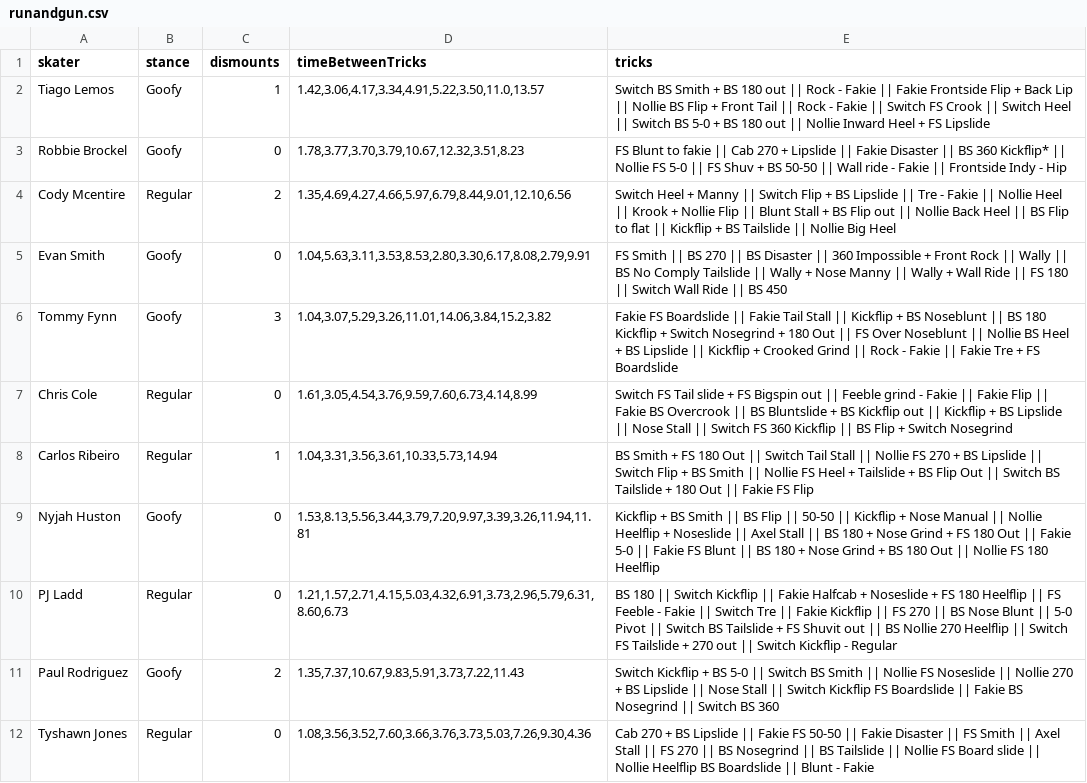
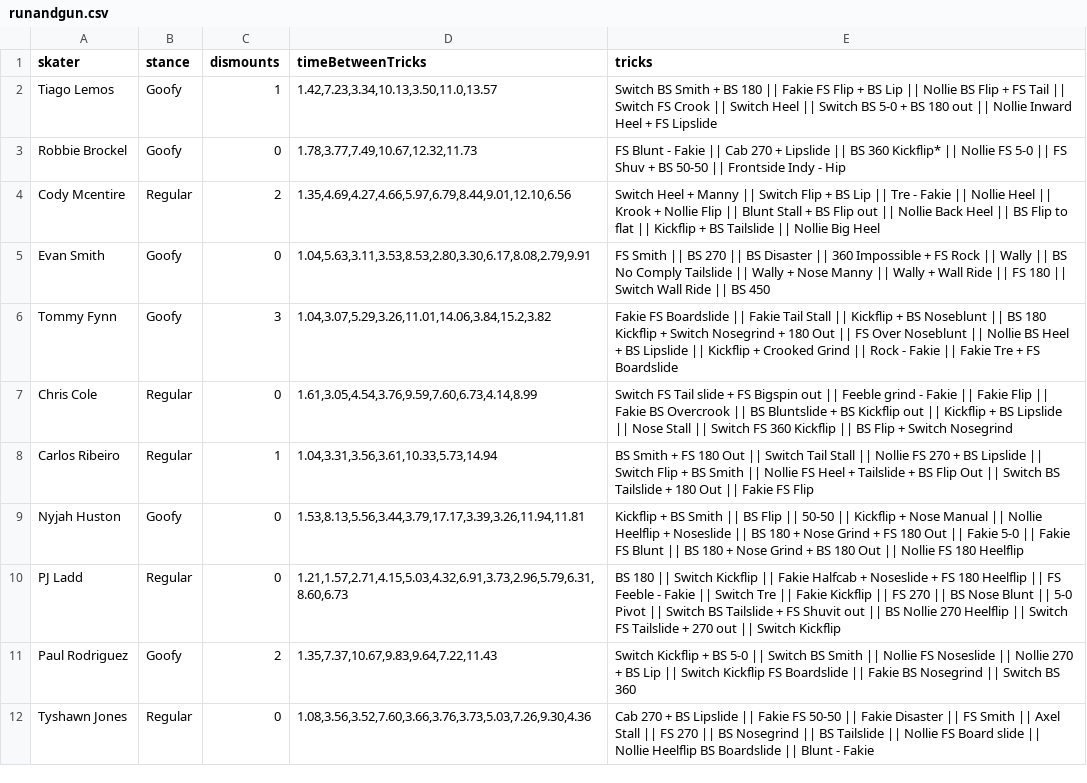
Before and after one commit to nmancini11/nmancini11.github.io, a CSV file: data/runandgun.csv, drawn as a sheet.

```diff
--- a/data/runandgun.csv
+++ b/data/runandgun.csv
@@ -1,6 +1,6 @@
 skater,stance,dismounts,timeBetweenTricks,tricks
-Tiago Lemos,Goofy,1,"1.42,3.06,4.17,3.34,4.91,5.22,3.50,11.0,13.57",Switch BS Smith + BS 180 out || Rock - Fakie || Fakie Frontside Flip + Back Lip || Nollie BS Flip + Front Tail || Rock - Fakie || Switch FS Crook || Switch Heel || Switch BS 5-0 + BS 180 out || Nollie Inward Heel + FS Lipslide
-Robbie Brockel,Goofy,0,"1.78,3.77,3.70,3.79,10.67,12.32,3.51,8.23",FS Blunt to fakie || Cab 270 + Lipslide || Fakie Disaster || BS 360 Kickflip* || Nollie FS 5-0 || FS Shuv + BS 50-50 || Wall ride - Fakie || Frontside Indy - Hip
-Cody Mcentire,Regular,2,"1.35,4.69,4.27,4.66,5.97,6.79,8.44,9.01,12.10,6.56",Switch Heel + Manny || Switch Flip + BS Lipslide || Tre - Fakie || Nollie Heel || Krook + Nollie Flip || Blunt Stall + BS Flip out || Nollie Back Heel || BS Flip to flat || Kickflip + BS Tailslide || Nollie Big Heel
-Evan Smith,Goofy,0,"1.04,5.63,3.11,3.53,8.53,2.80,3.30,6.17,8.08,2.79,9.91",FS Smith || BS 270 || BS Disaster || 360 Impossible + Front Rock || Wally || BS No Comply Tailslide || Wally + Nose Manny || Wally + Wall Ride || FS 180 || Switch Wall Ride || BS 450
+Tiago Lemos,Goofy,1,"1.42,7.23,3.34,10.13,3.50,11.0,13.57",Switch BS Smith + BS 180 || Fakie FS Flip + BS Lip || Nollie BS Flip + FS Tail || Switch FS Crook || Switch Heel || Switch BS 5-0 + BS 180 out || Nollie Inward Heel + FS Lipslide
+Robbie Brockel,Goofy,0,"1.78,3.77,7.49,10.67,12.32,11.73",FS Blunt - Fakie || Cab 270 + Lipslide || BS 360 Kickflip* || Nollie FS 5-0 || FS Shuv + BS 50-50 || Frontside Indy - Hip
+Cody Mcentire,Regular,2,"1.35,4.69,4.27,4.66,5.97,6.79,8.44,9.01,12.10,6.56",Switch Heel + Manny || Switch Flip + BS Lip || Tre - Fakie || Nollie Heel || Krook + Nollie Flip || Blunt Stall + BS Flip out || Nollie Back Heel || BS Flip to flat || Kickflip + BS Tailslide || Nollie Big Heel
+Evan Smith,Goofy,0,"1.04,5.63,3.11,3.53,8.53,2.80,3.30,6.17,8.08,2.79,9.91",FS Smith || BS 270 || BS Disaster || 360 Impossible + FS Rock || Wally || BS No Comply Tailslide || Wally + Nose Manny || Wally + Wall Ride || FS 180 || Switch Wall Ride || BS 450
 Tommy Fynn,Goofy,3,"1.04,3.07,5.29,3.26,11.01,14.06,3.84,15.2,3.82",Fakie FS Boardslide || Fakie Tail Stall || Kickflip + BS Noseblunt || BS 180 Kickflip + Switch Nosegrind + 180 Out || FS Over Noseblunt || Nollie BS Heel + BS Lipslide || Kickflip + Crooked Grind || Rock - Fakie || Fakie Tre + FS Boardslide
@@ -8,5 +8,5 @@ Chris Cole,Regular,0,"1.61,3.05,4.54,3.76,9.59,7.60,6.73,4.14,8.99",Switch FS Ta
 Carlos Ribeiro,Regular,1,"1.04,3.31,3.56,3.61,10.33,5.73,14.94",BS Smith + FS 180 Out || Switch Tail Stall || Nollie FS 270 + BS Lipslide || Switch Flip + BS Smith || Nollie FS Heel + Tailslide + BS Flip Out || Switch BS Tailslide + 180 Out || Fakie FS Flip
-Nyjah Huston,Goofy,0,"1.53,8.13,5.56,3.44,3.79,7.20,9.97,3.39,3.26,11.94,11.81",Kickflip + BS Smith || BS Flip || 50-50 || Kickflip + Nose Manual || Nollie Heelflip + Noseslide || Axel Stall || BS 180 + Nose Grind + FS 180 Out || Fakie 5-0 || Fakie FS Blunt || BS 180 + Nose Grind + BS 180 Out || Nollie FS 180 Heelflip
-PJ Ladd,Regular,0,"1.21,1.57,2.71,4.15,5.03,4.32,6.91,3.73,2.96,5.79,6.31,8.60,6.73",BS 180 || Switch Kickflip || Fakie Halfcab + Noseslide + FS 180 Heelflip || FS Feeble - Fakie || Switch Tre || Fakie Kickflip || FS 270 || BS Nose Blunt || 5-0 Pivot || Switch BS Tailslide + FS Shuvit out || BS Nollie 270 Heelflip || Switch FS Tailslide + 270 out || Switch Kickflip - Regular
-Paul Rodriguez,Goofy,2,"1.35,7.37,10.67,9.83,5.91,3.73,7.22,11.43",Switch Kickflip + BS 5-0 || Switch BS Smith || Nollie FS Noseslide || Nollie 270 + BS Lipslide || Nose Stall || Switch Kickflip FS Boardslide || Fakie BS Nosegrind || Switch BS 360
+Nyjah Huston,Goofy,0,"1.53,8.13,5.56,3.44,3.79,17.17,3.39,3.26,11.94,11.81",Kickflip + BS Smith || BS Flip || 50-50 || Kickflip + Nose Manual || Nollie Heelflip + Noseslide || BS 180 + Nose Grind + FS 180 Out || Fakie 5-0 || Fakie FS Blunt || BS 180 + Nose Grind + BS 180 Out || Nollie FS 180 Heelflip
+PJ Ladd,Regular,0,"1.21,1.57,2.71,4.15,5.03,4.32,6.91,3.73,2.96,5.79,6.31,8.60,6.73",BS 180 || Switch Kickflip || Fakie Halfcab + Noseslide + FS 180 Heelflip || FS Feeble - Fakie || Switch Tre || Fakie Kickflip || FS 270 || BS Nose Blunt || 5-0 Pivot || Switch BS Tailslide + FS Shuvit out || BS Nollie 270 Heelflip || Switch FS Tailslide + 270 out || Switch Kickflip
+Paul Rodriguez,Goofy,2,"1.35,7.37,10.67,9.83,9.64,7.22,11.43",Switch Kickflip + BS 5-0 || Switch BS Smith || Nollie FS Noseslide || Nollie 270 + BS Lip || Switch Kickflip FS Boardslide || Fakie BS Nosegrind || Switch BS 360
 Tyshawn Jones,Regular,0,"1.08,3.56,3.52,7.60,3.66,3.76,3.73,5.03,7.26,9.30,4.36",Cab 270 + BS Lipslide || Fakie FS 50-50 || Fakie Disaster || FS Smith || Axel Stall || FS 270 || BS Nosegrind || BS Tailslide || Nollie FS Board slide || Nollie Heelflip BS Boardslide || Blunt - Fakie
```
Also changed, not shown: 14 other files.
